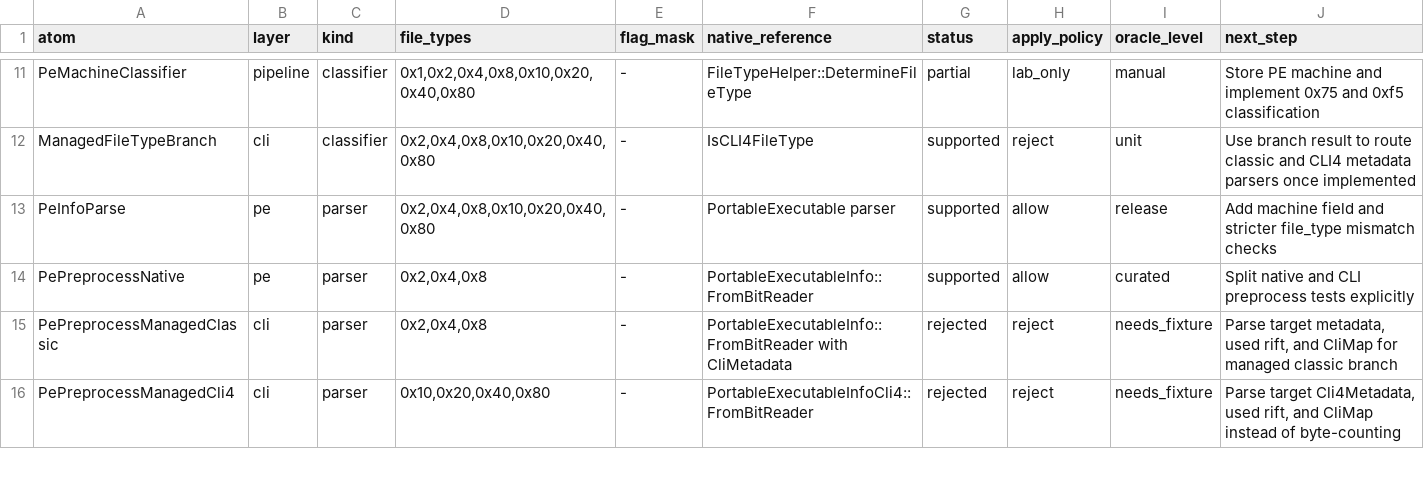
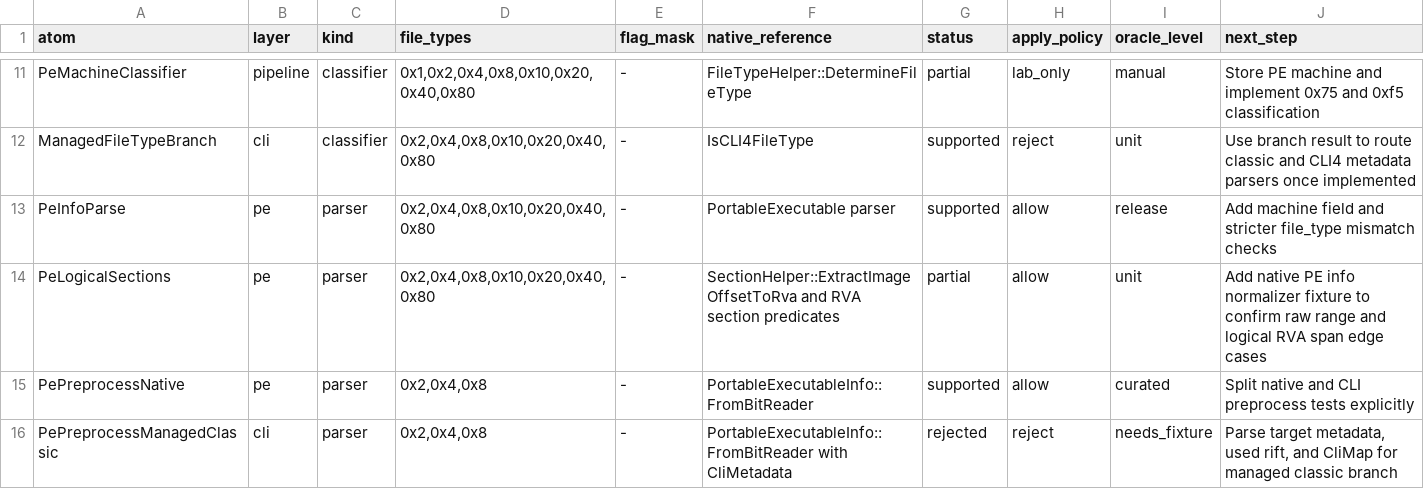
Before and after one commit to jlevere/msdelta, a TSV file: docs/feature-atoms.tsv, drawn as a sheet; only a part is shown, gaps mark what is left out; the shorter side is filled out with more unchanged rows.

Commit message:
Add PE logical section helpers

```diff
--- a/docs/feature-atoms.tsv
+++ b/docs/feature-atoms.tsv
@@ -13,2 +13,3 @@ ManagedFileTypeBranch	cli	classifier	0x2,0x4,0x8,0x10,0x20,0x40,0x80	-	IsCLI4Fil
 PeInfoParse	pe	parser	0x2,0x4,0x8,0x10,0x20,0x40,0x80	-	PortableExecutable parser	supported	allow	release	Add machine field and stricter file_type mismatch checks
+PeLogicalSections	pe	parser	0x2,0x4,0x8,0x10,0x20,0x40,0x80	-	SectionHelper::ExtractImageOffsetToRva and RVA section predicates	partial	allow	unit	Add native PE info normalizer fixture to confirm raw range and logical RVA span edge cases
 PePreprocessNative	pe	parser	0x2,0x4,0x8	-	PortableExecutableInfo::FromBitReader	supported	allow	curated	Split native and CLI preprocess tests explicitly
```
Also changed, not shown: 6 other files.
